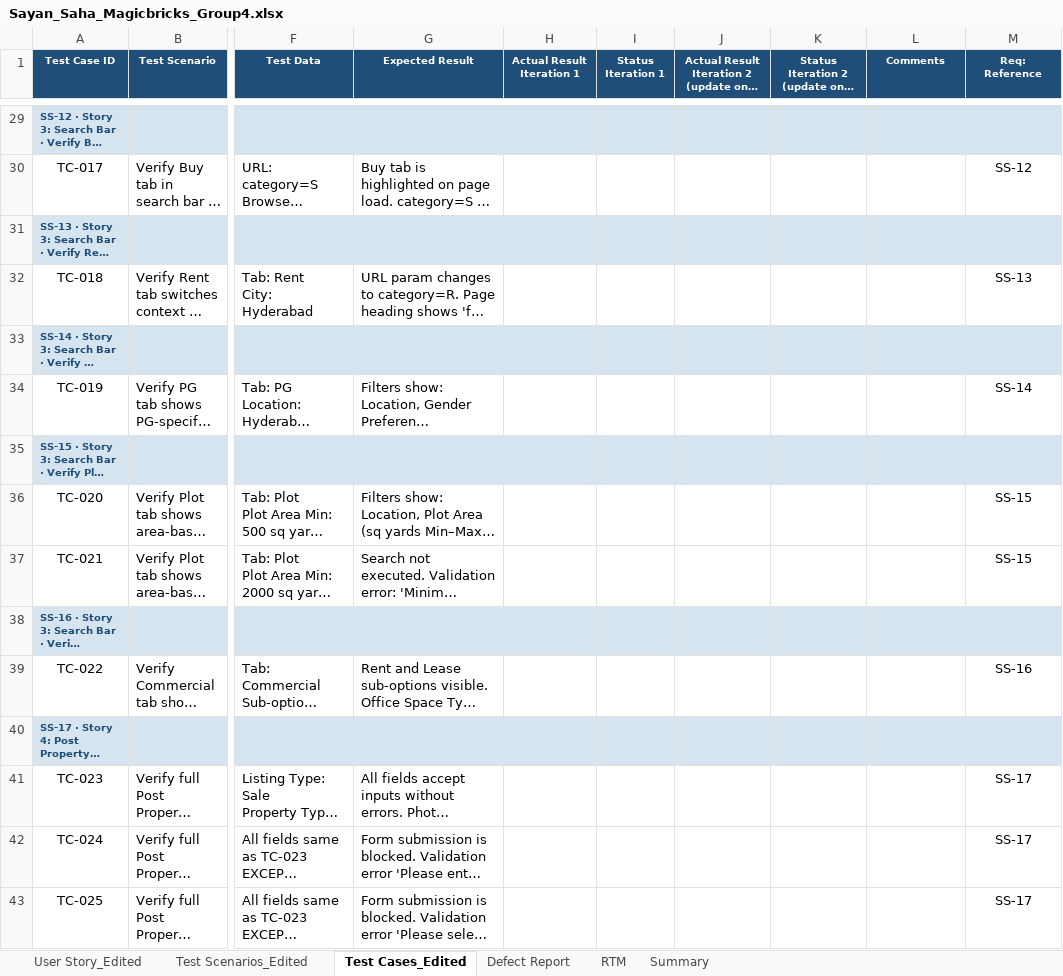
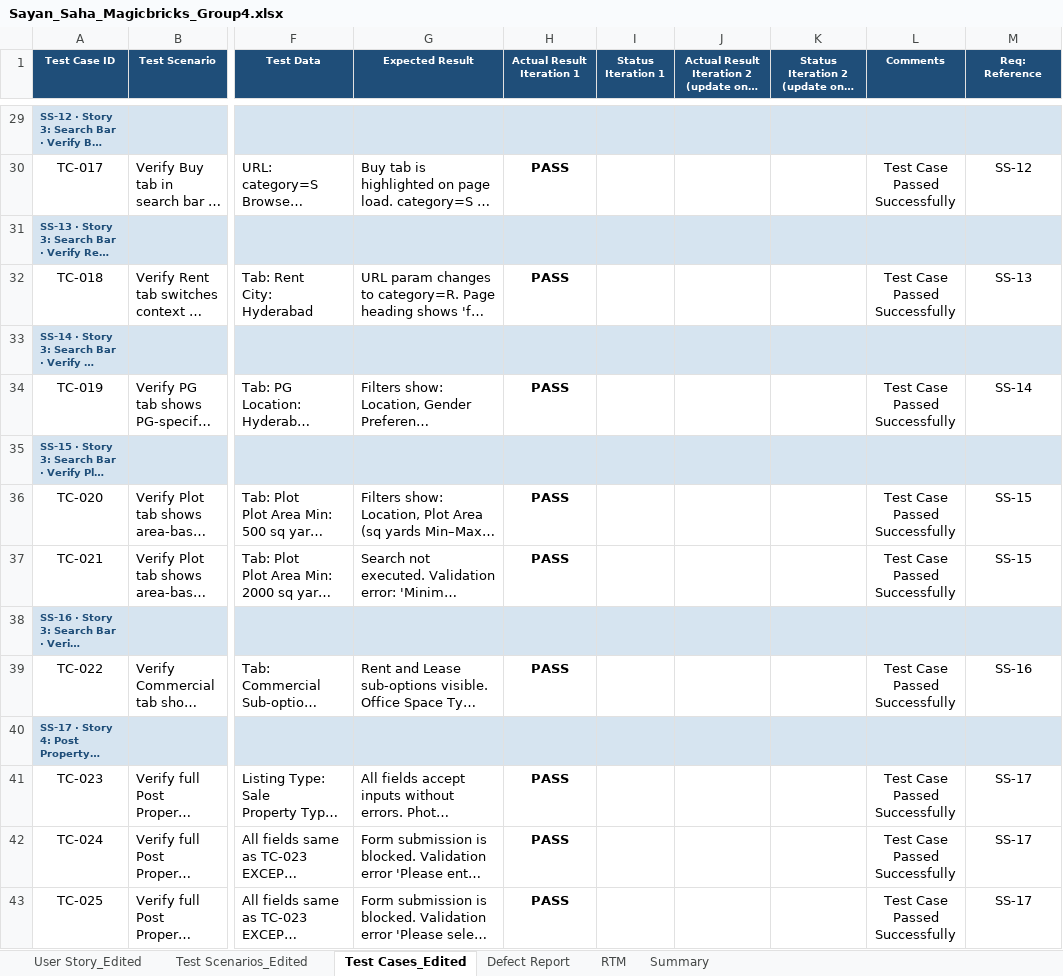
Before and after one commit to SayanSaha11/Sprint_Group_4_Magicbricks, an Excel workbook: Day 2_Manual Testing/Sayan_Saha_Magicbricks_Group4.xlsx, sheet Test Cases_Edited, drawn as a sheet; only a part is shown, gaps mark what is left out; long unchanged cells end in …; values as stored, in another font and other column widths than the file's, no borders; the diff covers the shown part only; the diff names each change by its address in the sheet, - before the commit and + after, or states it on an @@ line.

```diff
--- a/Day 2_Manual Testing/Sayan_Saha_Magicbricks_Group4.xlsx (sheet Test Cases_Edited)
+++ b/Day 2_Manual Testing/Sayan_Saha_Magicbricks_Group4.xlsx (sheet Test Cases_Edited)
-H30 (Actual Result Iteration 1): (empty)
+H30 (Actual Result Iteration 1): PASS
-L30 (Comments): (empty)
+L30 (Comments): Test Case Passed Successfully
-H32 (Actual Result Iteration 1): (empty)
+H32 (Actual Result Iteration 1): PASS
-L32 (Comments): (empty)
+L32 (Comments): Test Case Passed Successfully
-H34 (Actual Result Iteration 1): (empty)
+H34 (Actual Result Iteration 1): PASS
-L34 (Comments): (empty)
+L34 (Comments): Test Case Passed Successfully
-H36:H37 (Actual Result Iteration 1): (empty)
+H36:H37 (Actual Result Iteration 1): PASS
-L36:L37 (Comments): (empty)
+L36:L37 (Comments): Test Case Passed Successfully
-H39 (Actual Result Iteration 1): (empty)
+H39 (Actual Result Iteration 1): PASS
-L39 (Comments): (empty)
+L39 (Comments): Test Case Passed Successfully
-H41:H43 (Actual Result Iteration 1): (empty)
+H41:H43 (Actual Result Iteration 1): PASS
-L41:L43 (Comments): (empty)
+L41:L43 (Comments): Test Case Passed Successfully
```
Also changed, not shown: 36 edited cells elsewhere in this sheet.
